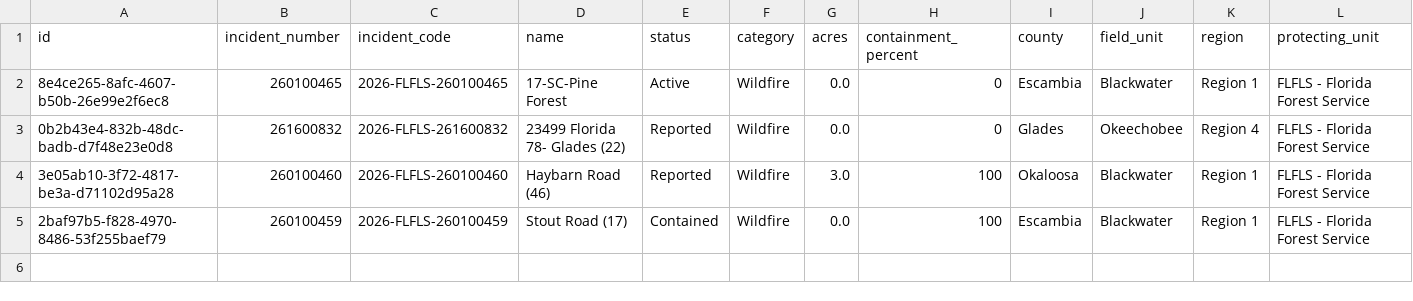
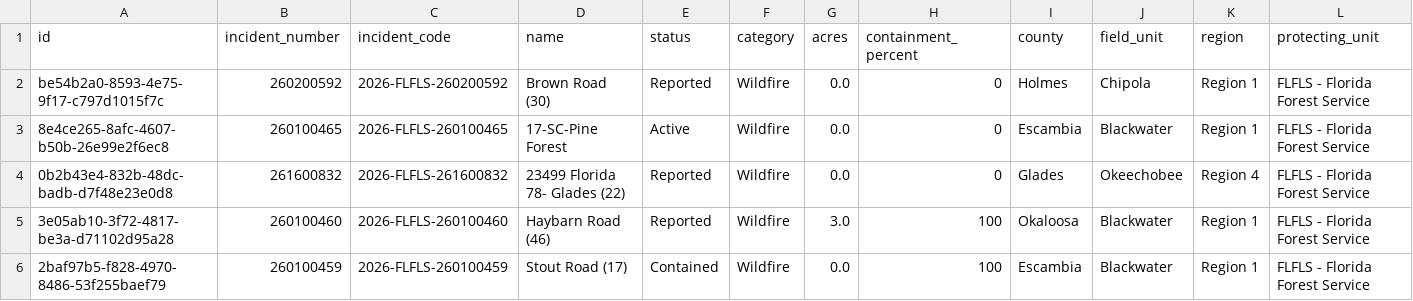
Before and after one commit to SunSentinel/wildfire-tracking-map, a CSV file: ffs_active_fires.csv, drawn as a sheet; only a part is shown; rows hold the shown columns only; the diff names each change by its address in the sheet, - before the commit and + after, or states it on an @@ line.

```diff
--- a/ffs_active_fires.csv
+++ b/ffs_active_fires.csv
+row 2: be54b2a0-8593-4e75-9f17-c797d1015f7c | 260200592 | 2026-FLFLS-260200592 | Brown Road (30) | Reported | Wildfire | 0.0 | 0 | Holmes | Chipola | Region 1 | FLFLS - Florida Forest Service
```
Also changed, not shown: 2 other files.
